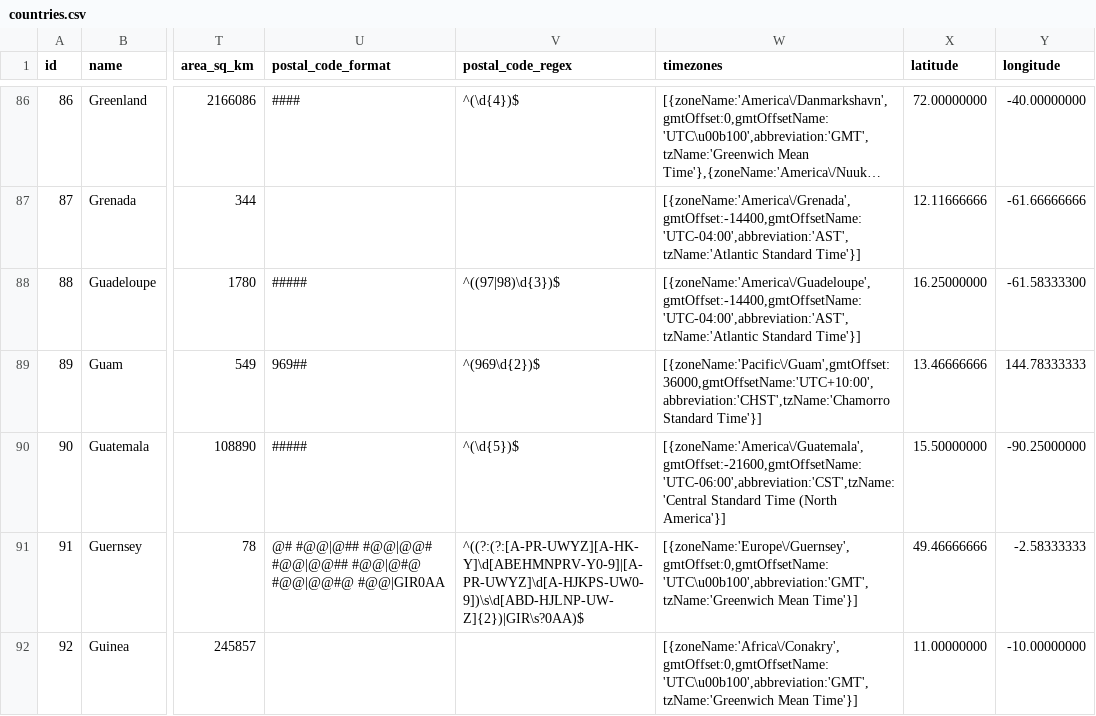
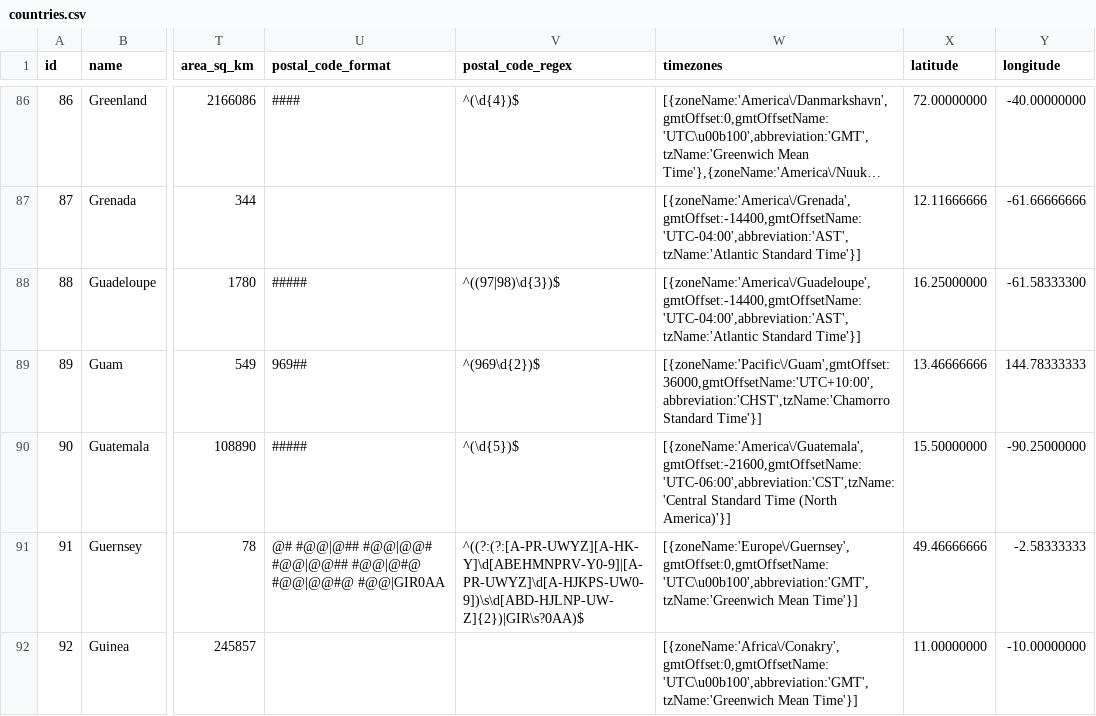
Before and after one commit to KornaPhp/countries-states-cities-database, a CSV file: csv/countries.csv, drawn as a sheet; only a part is shown, gaps mark what is left out; long unchanged cells end in …; the diff covers the shown part only; the diff names each change by its address in the sheet, - before the commit and + after, or states it on an @@ line.

```diff
--- a/csv/countries.csv
+++ b/csv/countries.csv
-W90 (timezones): …Time (North America'}]
+W90 (timezones): …Time (North America)'}]
```
Also changed, not shown: 11 edited cells elsewhere in this file, 29 other files.
